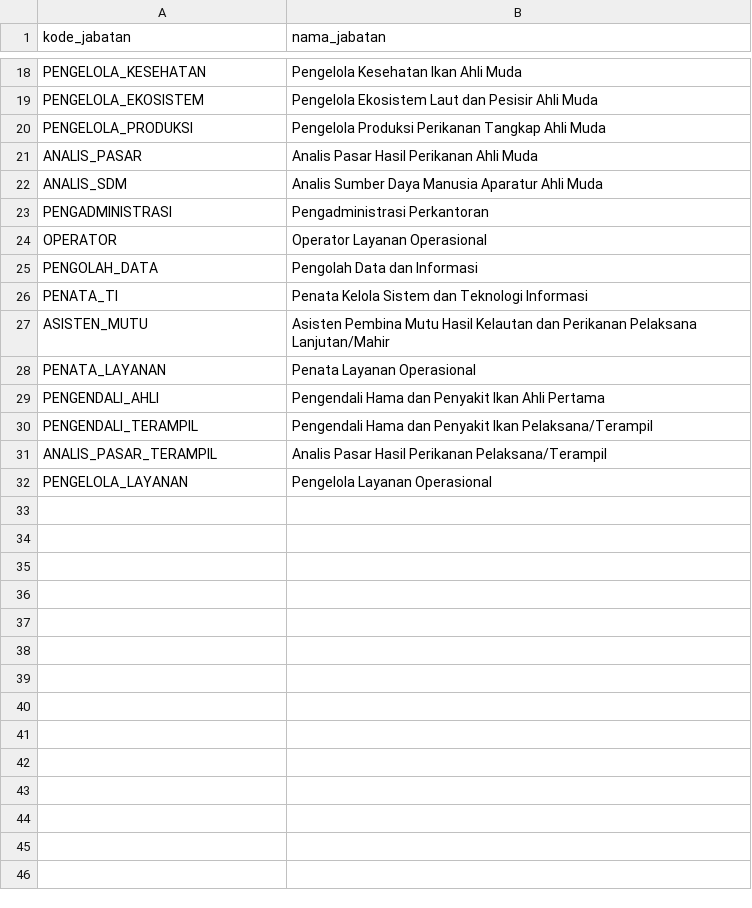
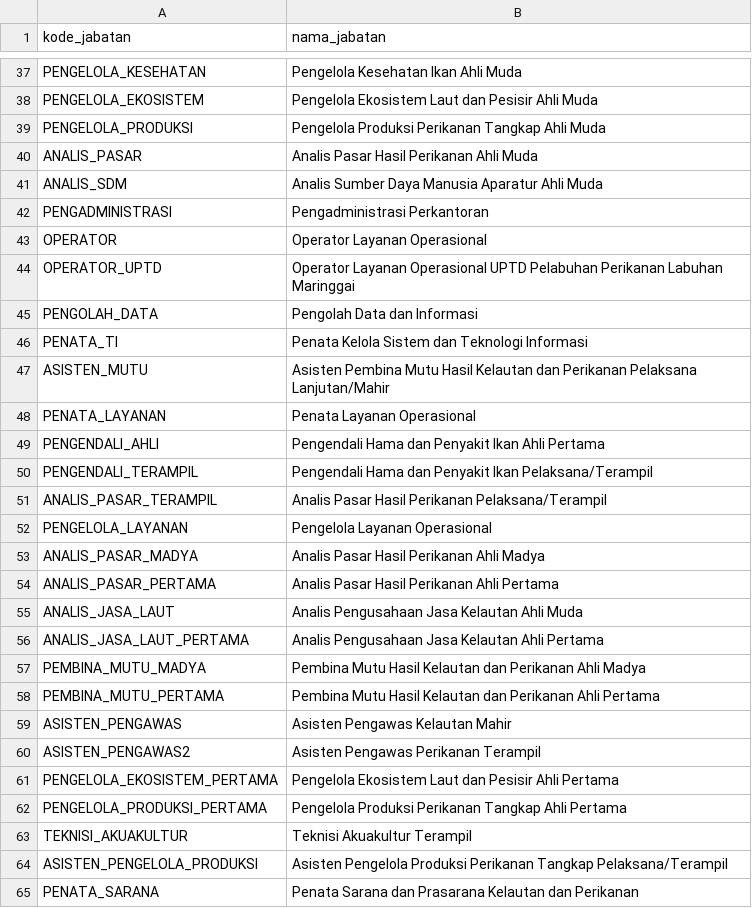
Before and after one commit to panditalasmana/cuti-dkp-lampung, a CSV file: database/data/jabatan.csv, drawn as a sheet; only a part is shown, gaps mark what is left out; the diff covers the shown part only; the diff names each change by its address in the sheet, - before the commit and + after, or states it on an @@ line.

```diff
--- a/database/data/jabatan.csv
+++ b/database/data/jabatan.csv
+row 44: OPERATOR_UPTD | Operator Layanan Operasional UPTD Pelabuhan Perikanan Labuhan Maringgai
+row 53: ANALIS_PASAR_MADYA | Analis Pasar Hasil Perikanan Ahli Madya
+row 54: ANALIS_PASAR_PERTAMA | Analis Pasar Hasil Perikanan Ahli Pertama
+row 55: ANALIS_JASA_LAUT | Analis Pengusahaan Jasa Kelautan Ahli Muda
+row 56: ANALIS_JASA_LAUT_PERTAMA | Analis Pengusahaan Jasa Kelautan Ahli Pertama
+row 57: PEMBINA_MUTU_MADYA | Pembina Mutu Hasil Kelautan dan Perikanan Ahli Madya
+row 58: PEMBINA_MUTU_PERTAMA | Pembina Mutu Hasil Kelautan dan Perikanan Ahli Pertama
+row 59: ASISTEN_PENGAWAS | Asisten Pengawas Kelautan Mahir
+row 60: ASISTEN_PENGAWAS2 | Asisten Pengawas Perikanan Terampil
+row 61: PENGELOLA_EKOSISTEM_PERTAMA | Pengelola Ekosistem Laut dan Pesisir Ahli Pertama
+row 62: PENGELOLA_PRODUKSI_PERTAMA | Pengelola Produksi Perikanan Tangkap Ahli Pertama
+row 63: TEKNISI_AKUAKULTUR | Teknisi Akuakultur Terampil
+row 64: ASISTEN_PENGELOLA_PRODUKSI | Asisten Pengelola Produksi Perikanan Tangkap Pelaksana/Terampil
+row 65: PENATA_SARANA | Penata Sarana dan Prasarana Kelautan dan Perikanan
```
Also changed, not shown: 22 added rows, 3 removed rows and 4 edited cells elsewhere in this file, database/data/bidang.csv, 20 other files.
